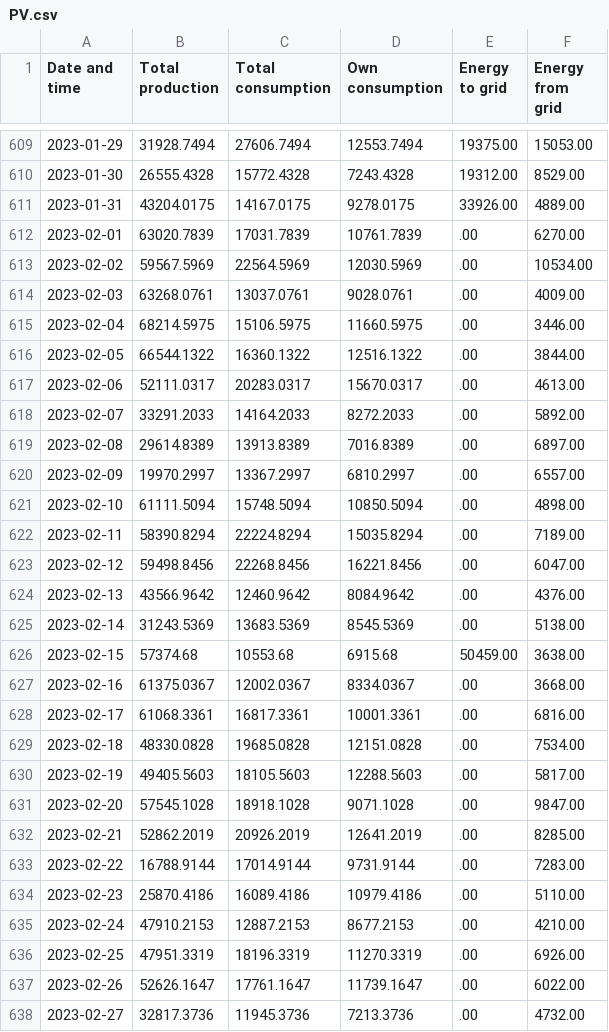
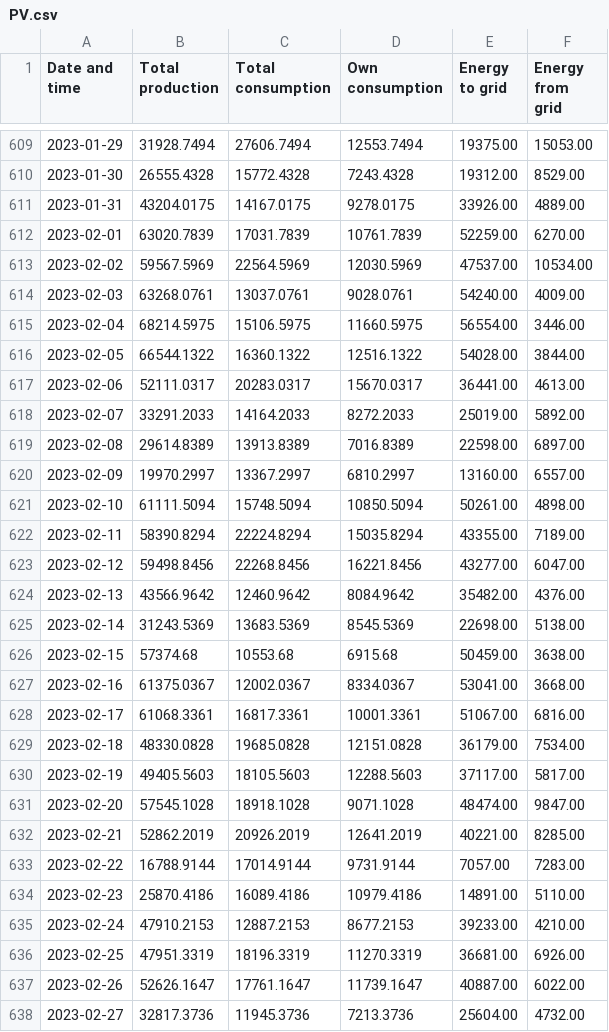
Before and after one commit to devung/pv_dash, a CSV file: PV.csv, drawn as a sheet; only a part is shown, gaps mark what is left out; the diff covers the shown part only.

Commit message:
correct data

```diff
--- a/PV.csv
+++ b/PV.csv
@@ -611,28 +611,28 @@ Date and time,Total production,Total consumption,Own consumption,Energy to grid,
 2023-01-31,43204.0175,14167.0175,9278.0175,33926.00,4889.00
-2023-02-01,63020.7839,17031.7839,10761.7839,.00,6270.00
-2023-02-02,59567.5969,22564.5969,12030.5969,.00,10534.00
-2023-02-03,63268.0761,13037.0761,9028.0761,.00,4009.00
-2023-02-04,68214.5975,15106.5975,11660.5975,.00,3446.00
-2023-02-05,66544.1322,16360.1322,12516.1322,.00,3844.00
-2023-02-06,52111.0317,20283.0317,15670.0317,.00,4613.00
-2023-02-07,33291.2033,14164.2033,8272.2033,.00,5892.00
-2023-02-08,29614.8389,13913.8389,7016.8389,.00,6897.00
-2023-02-09,19970.2997,13367.2997,6810.2997,.00,6557.00
-2023-02-10,61111.5094,15748.5094,10850.5094,.00,4898.00
-2023-02-11,58390.8294,22224.8294,15035.8294,.00,7189.00
-2023-02-12,59498.8456,22268.8456,16221.8456,.00,6047.00
-2023-02-13,43566.9642,12460.9642,8084.9642,.00,4376.00
-2023-02-14,31243.5369,13683.5369,8545.5369,.00,5138.00
+2023-02-01,63020.7839,17031.7839,10761.7839,52259.00,6270.00
+2023-02-02,59567.5969,22564.5969,12030.5969,47537.00,10534.00
+2023-02-03,63268.0761,13037.0761,9028.0761,54240.00,4009.00
+2023-02-04,68214.5975,15106.5975,11660.5975,56554.00,3446.00
+2023-02-05,66544.1322,16360.1322,12516.1322,54028.00,3844.00
+2023-02-06,52111.0317,20283.0317,15670.0317,36441.00,4613.00
+2023-02-07,33291.2033,14164.2033,8272.2033,25019.00,5892.00
+2023-02-08,29614.8389,13913.8389,7016.8389,22598.00,6897.00
+2023-02-09,19970.2997,13367.2997,6810.2997,13160.00,6557.00
+2023-02-10,61111.5094,15748.5094,10850.5094,50261.00,4898.00
+2023-02-11,58390.8294,22224.8294,15035.8294,43355.00,7189.00
+2023-02-12,59498.8456,22268.8456,16221.8456,43277.00,6047.00
+2023-02-13,43566.9642,12460.9642,8084.9642,35482.00,4376.00
+2023-02-14,31243.5369,13683.5369,8545.5369,22698.00,5138.00
 2023-02-15,57374.68,10553.68,6915.68,50459.00,3638.00
-2023-02-16,61375.0367,12002.0367,8334.0367,.00,3668.00
-2023-02-17,61068.3361,16817.3361,10001.3361,.00,6816.00
-2023-02-18,48330.0828,19685.0828,12151.0828,.00,7534.00
-2023-02-19,49405.5603,18105.5603,12288.5603,.00,5817.00
-2023-02-20,57545.1028,18918.1028,9071.1028,.00,9847.00
-2023-02-21,52862.2019,20926.2019,12641.2019,.00,8285.00
-2023-02-22,16788.9144,17014.9144,9731.9144,.00,7283.00
-2023-02-23,25870.4186,16089.4186,10979.4186,.00,5110.00
-2023-02-24,47910.2153,12887.2153,8677.2153,.00,4210.00
-2023-02-25,47951.3319,18196.3319,11270.3319,.00,6926.00
-2023-02-26,52626.1647,17761.1647,11739.1647,.00,6022.00
-2023-02-27,32817.3736,11945.3736,7213.3736,.00,4732.00
+2023-02-16,61375.0367,12002.0367,8334.0367,53041.00,3668.00
+2023-02-17,61068.3361,16817.3361,10001.3361,51067.00,6816.00
+2023-02-18,48330.0828,19685.0828,12151.0828,36179.00,7534.00
+2023-02-19,49405.5603,18105.5603,12288.5603,37117.00,5817.00
+2023-02-20,57545.1028,18918.1028,9071.1028,48474.00,9847.00
+2023-02-21,52862.2019,20926.2019,12641.2019,40221.00,8285.00
+2023-02-22,16788.9144,17014.9144,9731.9144,7057.00,7283.00
+2023-02-23,25870.4186,16089.4186,10979.4186,14891.00,5110.00
+2023-02-24,47910.2153,12887.2153,8677.2153,39233.00,4210.00
+2023-02-25,47951.3319,18196.3319,11270.3319,36681.00,6926.00
+2023-02-26,52626.1647,17761.1647,11739.1647,40887.00,6022.00
+2023-02-27,32817.3736,11945.3736,7213.3736,25604.00,4732.00
```
Also changed, not shown: 55 edited cells elsewhere in this file.
